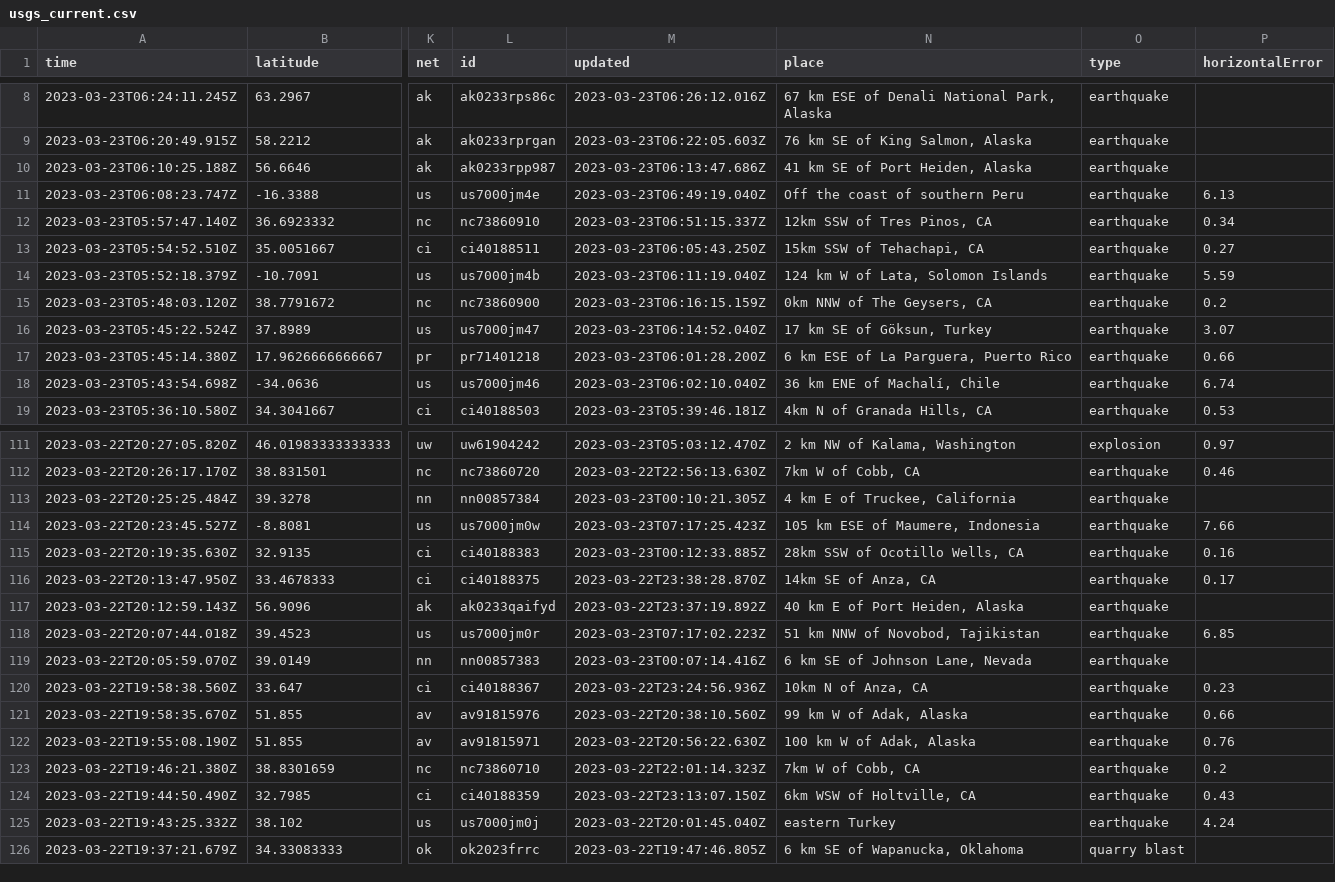
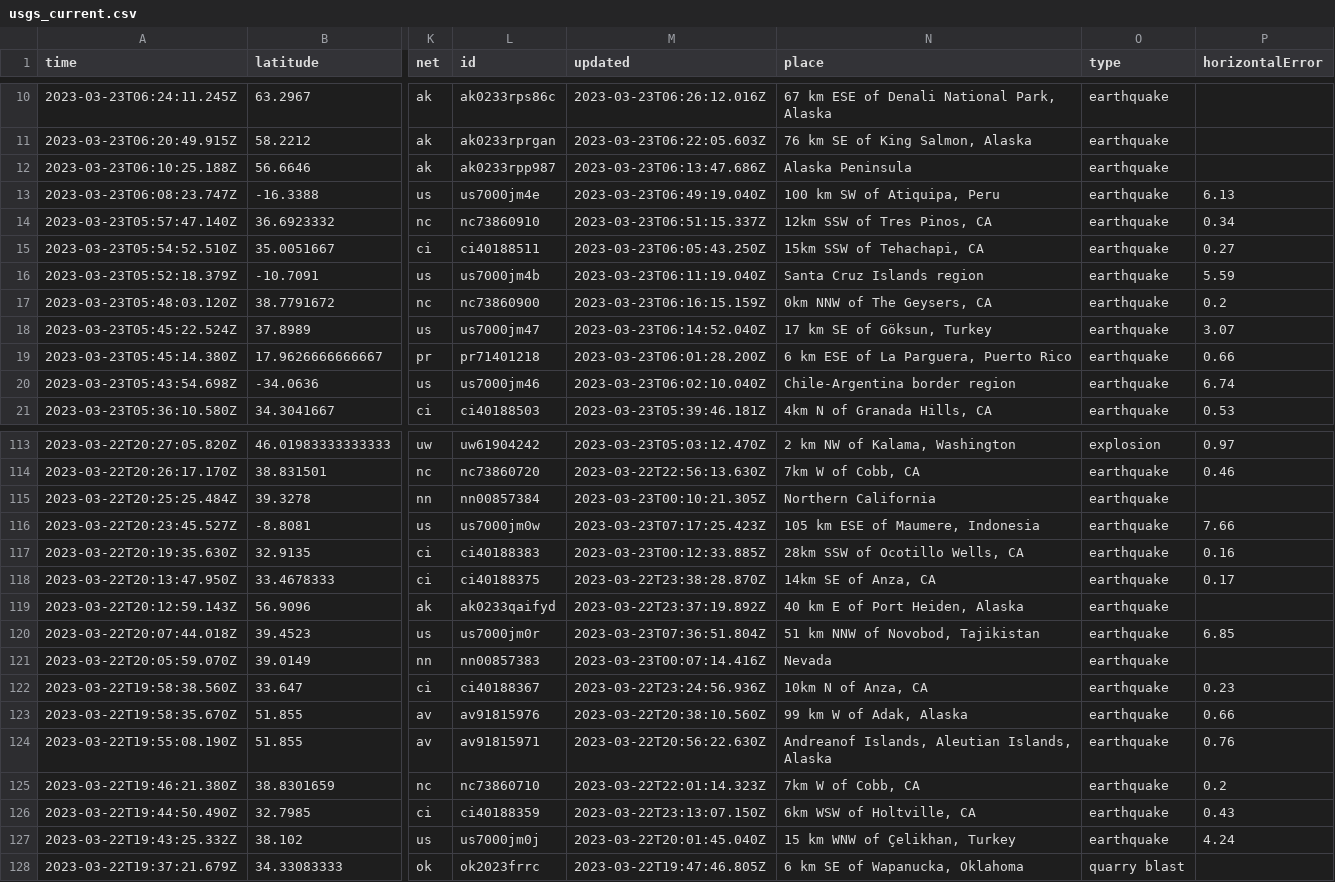
Before and after one commit to rthomasgannett/data-reporter-robot, a CSV file: usgs_current.csv, drawn as a sheet; only a part is shown, gaps mark what is left out; addresses are those after the commit; the diff covers the shown part only; the diff names each change by its address in the sheet, - before the commit and + after, or states it on an @@ line.

```diff
--- a/usgs_current.csv
+++ b/usgs_current.csv
-N12 (place): 41 km SE of Port Heiden, Alaska
+N12 (place): Alaska Peninsula
-N13 (place): Off the coast of southern Peru
+N13 (place): 100 km SW of Atiquipa, Peru
-N16 (place): 124 km W of Lata, Solomon Islands
+N16 (place): Santa Cruz Islands region
-N20 (place): 36 km ENE of Machalí, Chile
+N20 (place): Chile-Argentina border region
-N115 (place): 4 km E of Truckee, California
+N115 (place): Northern California
-M120 (updated): 2023-03-23T07:17:02.223Z
+M120 (updated): 2023-03-23T07:36:51.804Z
-N121 (place): 6 km SE of Johnson Lane, Nevada
+N121 (place): Nevada
-N124 (place): 100 km W of Adak, Alaska
+N124 (place): Andreanof Islands, Aleutian Islands, Alaska
-N127 (place): eastern Turkey
+N127 (place): 15 km WNW of Çelikhan, Turkey
```
Also changed, not shown: 2 added rows, 2 removed rows and 27 edited cells elsewhere in this file.
